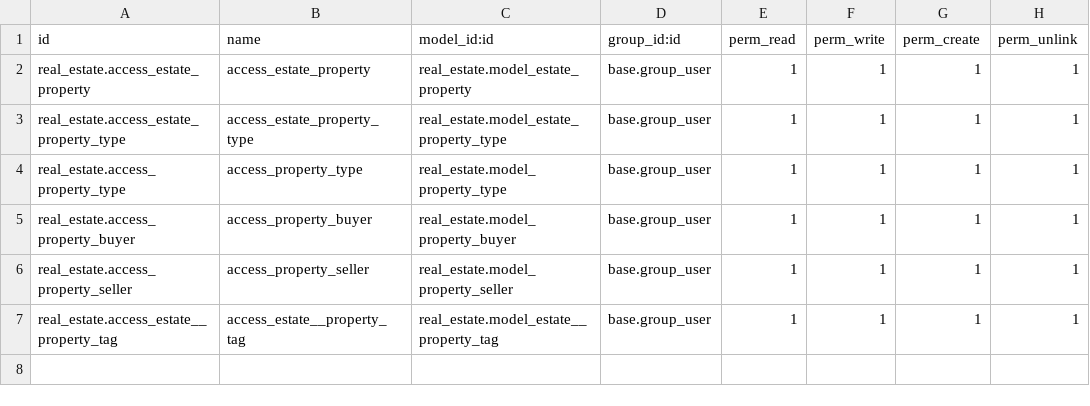
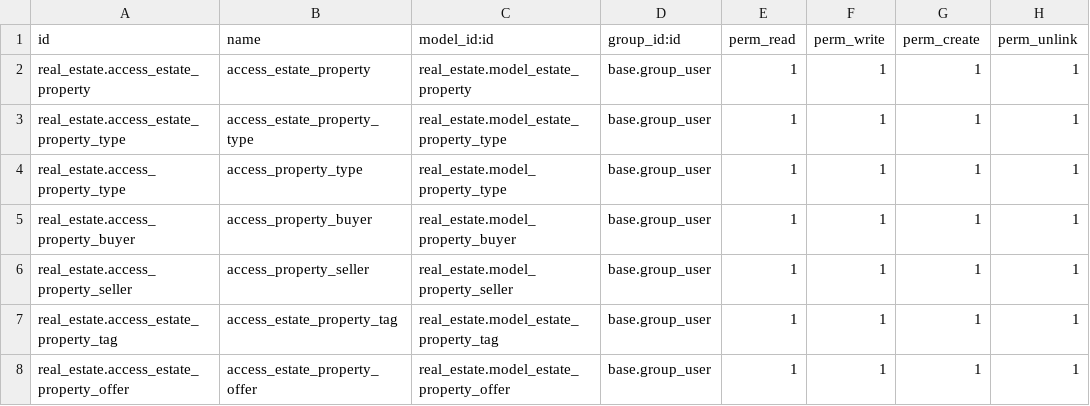
Before and after one commit to prra-odoo/odoo-training-2023, a CSV file: real_estate/security/ir.model.access.csv, drawn as a sheet.

```diff
--- a/real_estate/security/ir.model.access.csv
+++ b/real_estate/security/ir.model.access.csv
@@ -6,2 +6,3 @@ real_estate.access_property_buyer,access_property_buyer,real_estate.model_proper
 real_estate.access_property_seller,access_property_seller,real_estate.model_property_seller,base.group_user,1,1,1,1
-real_estate.access_estate__property_tag,access_estate__property_tag,real_estate.model_estate__property_tag,base.group_user,1,1,1,1
+real_estate.access_estate_property_tag,access_estate_property_tag,real_estate.model_estate_property_tag,base.group_user,1,1,1,1
+real_estate.access_estate_property_offer,access_estate_property_offer,real_estate.model_estate_property_offer,base.group_user,1,1,1,1
```
Also changed, not shown: 6 other files.
